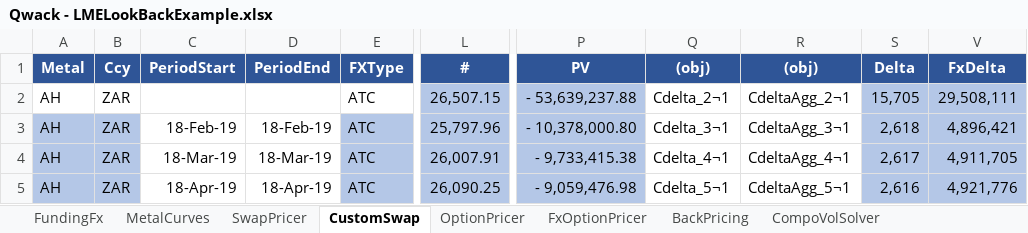
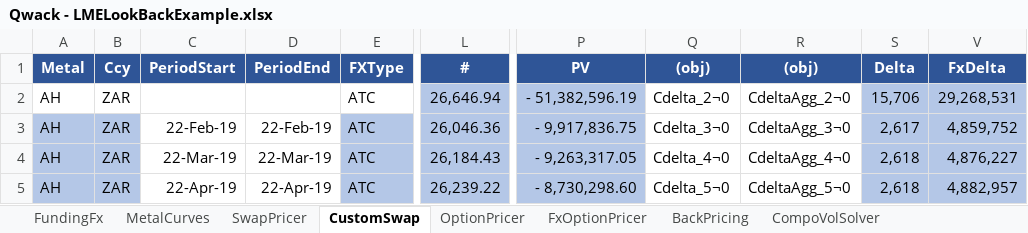
Before and after one commit to cetusfinance/qwack, an Excel workbook: examples/Qwack - LMELookBackExample.xlsx, sheet CustomSwap, drawn as a sheet; only a part is shown, gaps mark what is left out; values as stored, in another font and other column widths than the file's, no borders; the diff covers the shown part only; the diff names each change by its address in the sheet, - before the commit and + after, or states it on an @@ line.

```diff
--- a/examples/Qwack - LMELookBackExample.xlsx (sheet CustomSwap)
+++ b/examples/Qwack - LMELookBackExample.xlsx (sheet CustomSwap)
-L2 (#): 26,507.15
+L2 (#): 26,646.94
-P2 (PV): - 53,639,237.88
+P2 (PV): - 51,382,596.19
-Q2 ((obj)): Cdelta_2¬1
+Q2 ((obj)): Cdelta_2¬0
-R2 ((obj)): CdeltaAgg_2¬1
+R2 ((obj)): CdeltaAgg_2¬0
-S2 (Delta): 15,705
+S2 (Delta): 15,706
-V2 (FxDelta): 29,508,111
+V2 (FxDelta): 29,268,531
-C3 (PeriodStart): 18-Feb-19
+C3 (PeriodStart): 22-Feb-19
-D3 (PeriodEnd): 18-Feb-19
+D3 (PeriodEnd): 22-Feb-19
-L3 (#): 25,797.96
+L3 (#): 26,046.36
-P3 (PV): - 10,378,000.80
+P3 (PV): - 9,917,836.75
-Q3 ((obj)): Cdelta_3¬1
+Q3 ((obj)): Cdelta_3¬0
-R3 ((obj)): CdeltaAgg_3¬1
+R3 ((obj)): CdeltaAgg_3¬0
-S3 (Delta): 2,618
+S3 (Delta): 2,617
-V3 (FxDelta): 4,896,421
+V3 (FxDelta): 4,859,752
-C4 (PeriodStart): 18-Mar-19
+C4 (PeriodStart): 22-Mar-19
-D4 (PeriodEnd): 18-Mar-19
+D4 (PeriodEnd): 22-Mar-19
-L4 (#): 26,007.91
+L4 (#): 26,184.43
-P4 (PV): - 9,733,415.38
+P4 (PV): - 9,263,317.05
-Q4 ((obj)): Cdelta_4¬1
+Q4 ((obj)): Cdelta_4¬0
-R4 ((obj)): CdeltaAgg_4¬1
+R4 ((obj)): CdeltaAgg_4¬0
-S4 (Delta): 2,617
+S4 (Delta): 2,618
-V4 (FxDelta): 4,911,705
+V4 (FxDelta): 4,876,227
-C5 (PeriodStart): 18-Apr-19
+C5 (PeriodStart): 22-Apr-19
-D5 (PeriodEnd): 18-Apr-19
+D5 (PeriodEnd): 22-Apr-19
-L5 (#): 26,090.25
+L5 (#): 26,239.22
-P5 (PV): - 9,059,476.98
+P5 (PV): - 8,730,298.60
-Q5 ((obj)): Cdelta_5¬1
+Q5 ((obj)): Cdelta_5¬0
-R5 ((obj)): CdeltaAgg_5¬1
+R5 ((obj)): CdeltaAgg_5¬0
-S5 (Delta): 2,616
+S5 (Delta): 2,618
-V5 (FxDelta): 4,921,776
+V5 (FxDelta): 4,882,957
```
Also changed, not shown: 23 edited cells elsewhere in this sheet, sheet MetalCurves, sheet CompoVolSolver, sheet FundingFx, sheet OptionPricer, sheet SwapPricer, sheet BackPricing, 1 more sheet, formulas that keep their value, hidden cells, charts or pictures, 27 other files.
